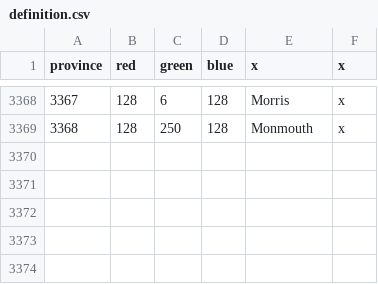
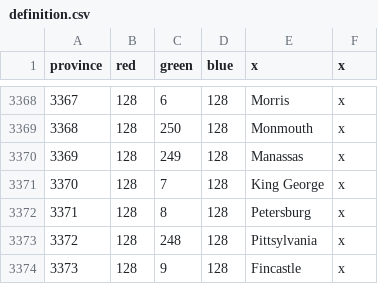
Before and after one commit to ericsundberg/DividedWeStand, a CSV file: map/definition.csv, drawn as a sheet; only a part is shown, gaps mark what is left out; the diff names each change by its address in the sheet, - before the commit and + after, or states it on an @@ line.

```diff
--- a/map/definition.csv
+++ b/map/definition.csv
+row 3370: 3369 | 128 | 249 | 128 | Manassas | x
+row 3371: 3370 | 128 | 7 | 128 | King George | x
+row 3372: 3371 | 128 | 8 | 128 | Petersburg | x
+row 3373: 3372 | 128 | 248 | 128 | Pittsylvania | x
+row 3374: 3373 | 128 | 9 | 128 | Fincastle | x
```
Also changed, not shown: localisation/DWS_map.csv, 11 other files.
